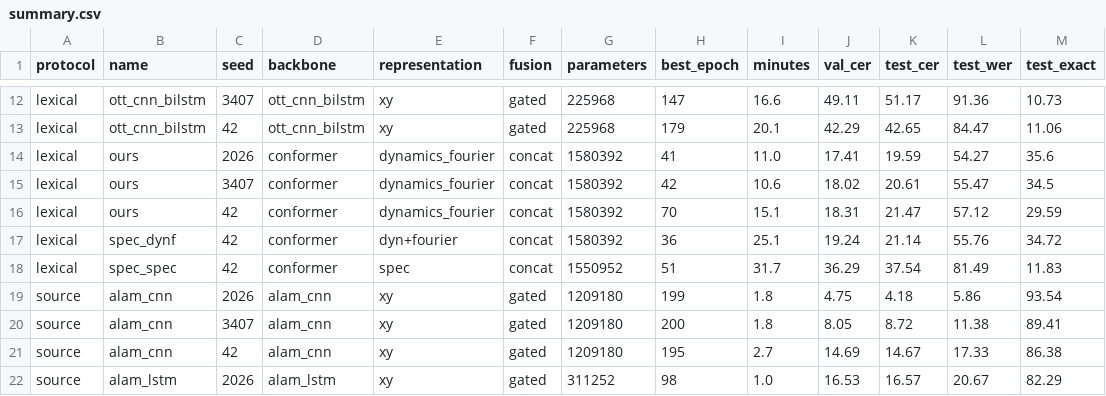
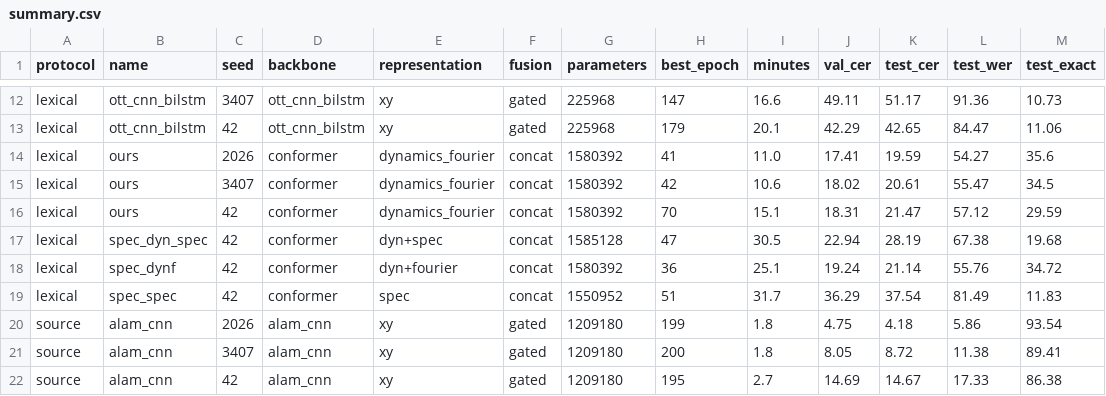
Before and after one commit to vnminh/Air-handwritting, a CSV file: benchmarks/summary.csv, drawn as a sheet; only a part is shown, gaps mark what is left out; the shorter side is filled out with more unchanged rows.

Commit message:
results: sync benchmarks (37 completed runs)

```diff
--- a/benchmarks/summary.csv
+++ b/benchmarks/summary.csv
@@ -16,2 +16,3 @@ lexical,ours,3407,conformer,dynamics_fourier,concat,1580392,42,10.6,18.02,20.61,
 lexical,ours,42,conformer,dynamics_fourier,concat,1580392,70,15.1,18.31,21.47,57.12,29.59
+lexical,spec_dyn_spec,42,conformer,dyn+spec,concat,1585128,47,30.5,22.94,28.19,67.38,19.68
 lexical,spec_dynf,42,conformer,dyn+fourier,concat,1580392,36,25.1,19.24,21.14,55.76,34.72
```
Also changed, not shown: 9 other files.
